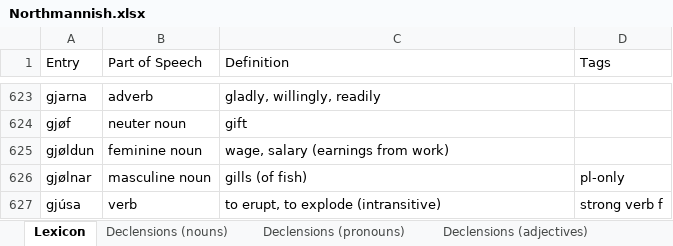
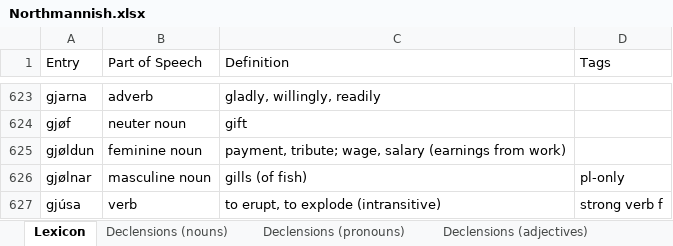
Before and after one commit to Oneo64/Aldraheimr2ndEdition, an Excel workbook: Literature/Languages/Northmannish.xlsx, sheet Lexicon, drawn as a sheet; only a part is shown, gaps mark what is left out; values as stored, in another font and other column widths than the file's, no borders; charts and pictures and table styles not drawn; the diff names each change by its address in the sheet, - before the commit and + after, or states it on an @@ line.

Commit message:
Update Northmannish.xlsx

```diff
--- a/Literature/Languages/Northmannish.xlsx (sheet Lexicon)
+++ b/Literature/Languages/Northmannish.xlsx (sheet Lexicon)
-C625 (Definition): wage, salary (earnings from work)
+C625 (Definition): payment, tribute; wage, salary (earnings from work)
```
